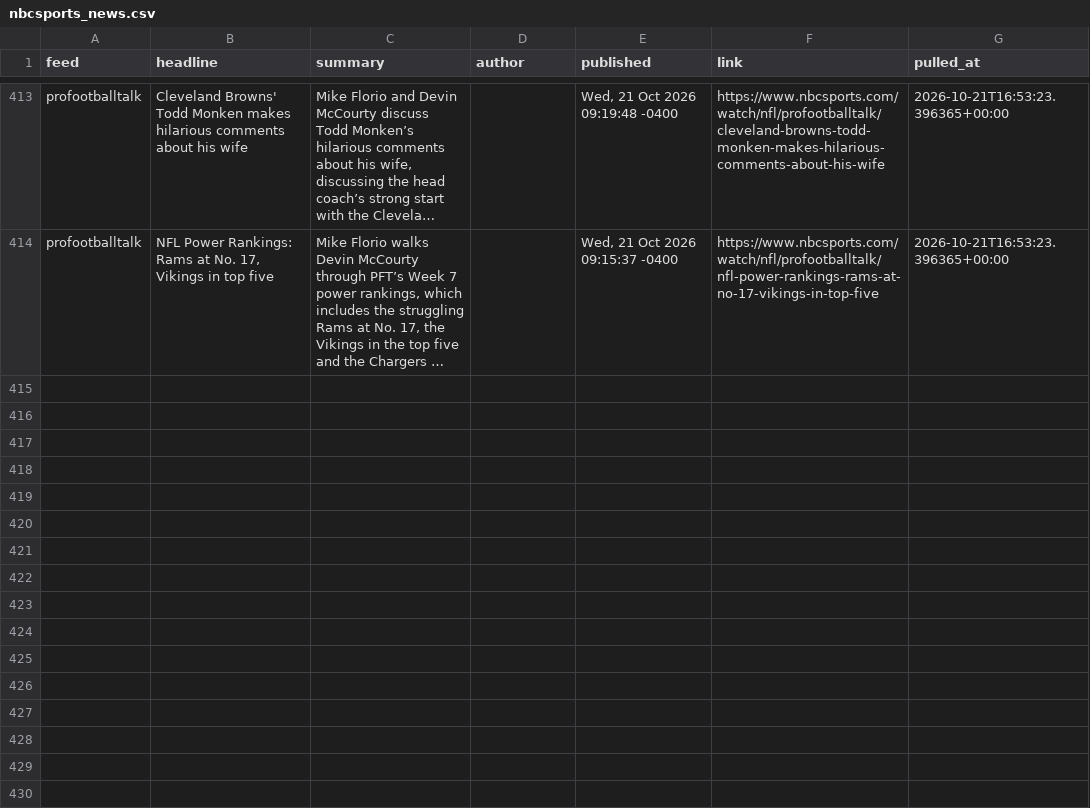
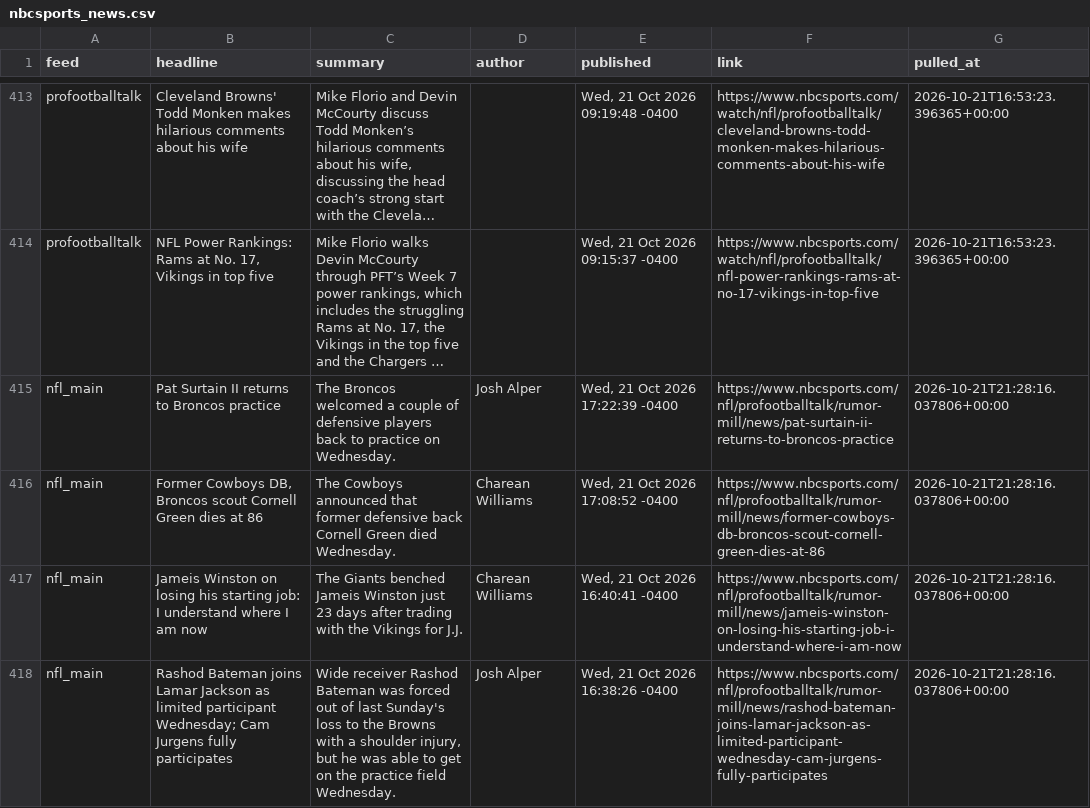
Before and after one commit to alexanderseaney-sketch/ParlayModel, a CSV file: data/raw/nbcsports_news.csv, drawn as a sheet; only a part is shown, gaps mark what is left out; long unchanged cells end in …; the diff names each change by its address in the sheet, - before the commit and + after, or states it on an @@ line.

```diff
--- a/data/raw/nbcsports_news.csv
+++ b/data/raw/nbcsports_news.csv
+row 415: nfl_main | Pat Surtain II returns to Broncos practice | The Broncos welcomed a couple of defensive players back to practice on Wednesday. | Josh Alper | Wed, 21 Oct 2026 17:22:39 -0400 | https://www.nbcsports.com/nfl/profootballtalk/rumor-mill/news/pat-surtain-ii-returns-to-broncos-practice | 2026-10-21T21:28:16.037806+00:00
+row 416: nfl_main | Former Cowboys DB, Broncos scout Cornell Green dies at 86 | The Cowboys announced that former defensive back Cornell Green died Wednesday. | Charean Williams | Wed, 21 Oct 2026 17:08:52 -0400 | https://www.nbcsports.com/nfl/profootballtalk/rumor-mill/news/former-cowboys-db-broncos-scout-cornell-green-dies-at-86 | 2026-10-21T21:28:16.037806+00:00
+row 417: nfl_main | Jameis Winston on losing his starting job: I understand where I am now | The Giants benched Jameis Winston just 23 days after trading with the Vikings for J.J. | Charean Williams | Wed, 21 Oct 2026 16:40:41 -0400 | https://www.nbcsports.com/nfl/profootballtalk/rumor-mill/news/jameis-winston-on-losing-his-starting-job-i-understand-where-i-am-now | 2026-10-21T21:28:16.037806+00:00
+row 418: nfl_main | Rashod Bateman joins Lamar Jackson as limited participant Wednesday; Cam Jurgens fully participates | Wide receiver Rashod Bateman was forced out of last Sunday's loss to the Browns with a shoulder injury, but he was able to get on the practice field Wednesday. | Josh Alper | Wed, 21 Oct 2026 16:38:26 -0400 | https://www.nbcsports.com/nfl/profootballtalk/rumor-mill/news/rashod-bateman-joins-lamar-jackson-as-limited-participant-wednesday-cam-jurgens-fully-participates | 2026-10-21T21:28:16.037806+00:00
```
Also changed, not shown: data/raw/footballguys_depth.csv, data/raw/nfl_rosters.csv, 11 other files.
